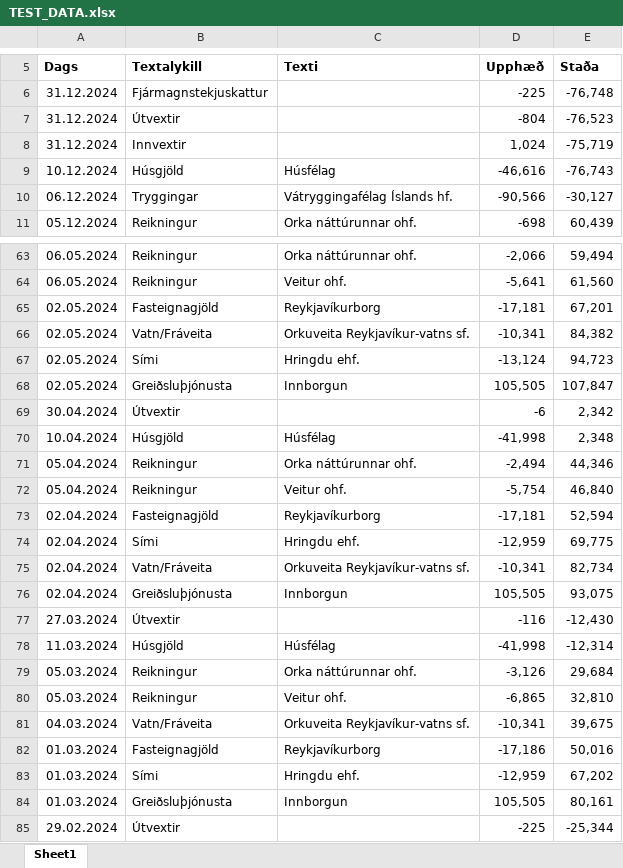
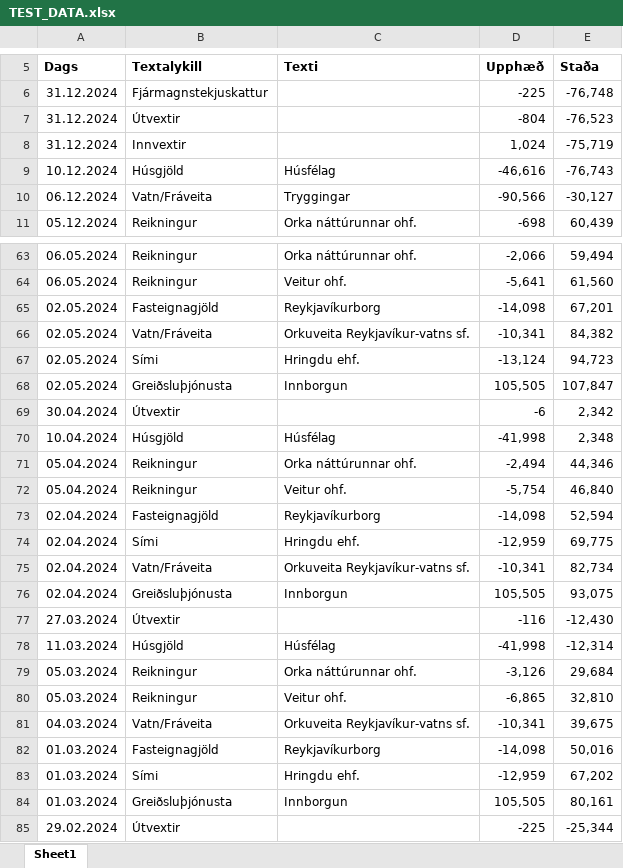
Before and after one commit to gislibh/portfolio, an Excel workbook: Streamlit + Ollama/TEST_DATA.xlsx, sheet Sheet1, drawn as a sheet; only a part is shown, gaps mark what is left out; values as stored, in another font and other column widths than the file's, no borders; the diff names each change by its address in the sheet, - before the commit and + after, or states it on an @@ line.

```diff
--- a/Streamlit + Ollama/TEST_DATA.xlsx (sheet Sheet1)
+++ b/Streamlit + Ollama/TEST_DATA.xlsx (sheet Sheet1)
-B10 (Textalykill): Tryggingar
+B10 (Textalykill): Vatn/Fráveita
-C10 (Texti): Vátryggingafélag Íslands hf.
+C10 (Texti): Tryggingar
-D65 (Upphæð): -17,181
+D65 (Upphæð): -14,098
-D73 (Upphæð): -17,181
+D73 (Upphæð): -14,098
-D82 (Upphæð): -17,186
+D82 (Upphæð): -14,098
```
Also changed, not shown: 1 other file.
